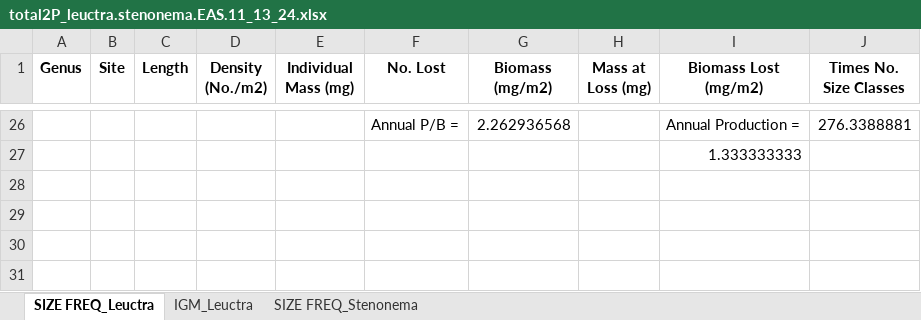
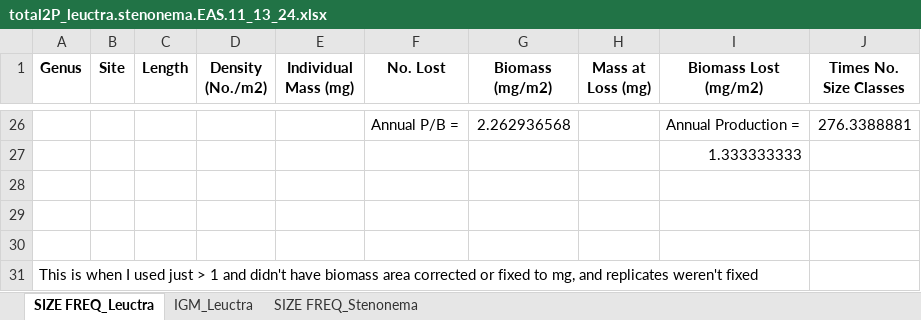
Before and after one commit to kelleysinning/saltyC_VirginiaTech, an Excel workbook: 2P sheets/total2P_leuctra.stenonema.EAS.11_13_24.xlsx, sheet SIZE FREQ_Leuctra, drawn as a sheet; only a part is shown, gaps mark what is left out; values as stored, in another font and other column widths than the file's, no borders; the diff names each change by its address in the sheet, - before the commit and + after, or states it on an @@ line.

```diff
--- a/2P sheets/total2P_leuctra.stenonema.EAS.11_13_24.xlsx (sheet SIZE FREQ_Leuctra)
+++ b/2P sheets/total2P_leuctra.stenonema.EAS.11_13_24.xlsx (sheet SIZE FREQ_Leuctra)
+row 28: (empty)
+row 29: (empty)
+row 30: (empty)
+row 31: This is when I used just > 1 and didn't have biomass area corrected or fixed to mg, and replicates weren't fixed
```
Also changed, not shown: SUMMARY SHEETS/EAS_Genus_2PSummary.xlsx, SUMMARY SHEETS/FRY_Genus_2PSummary.xlsx, 5 other files.
